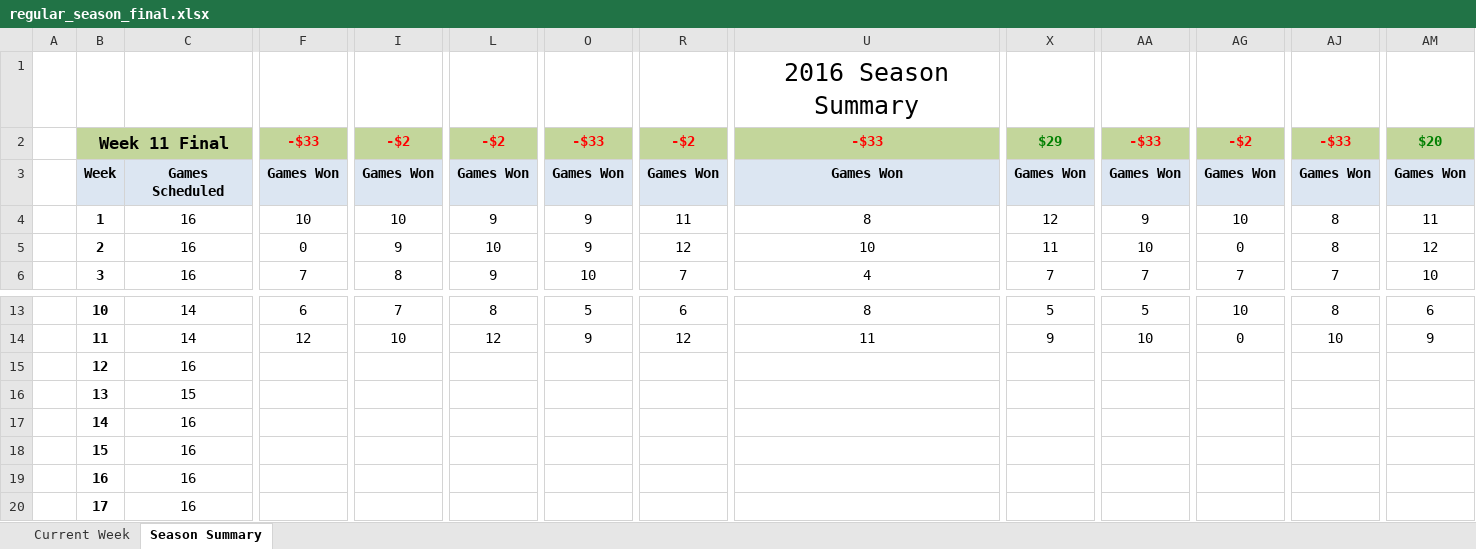
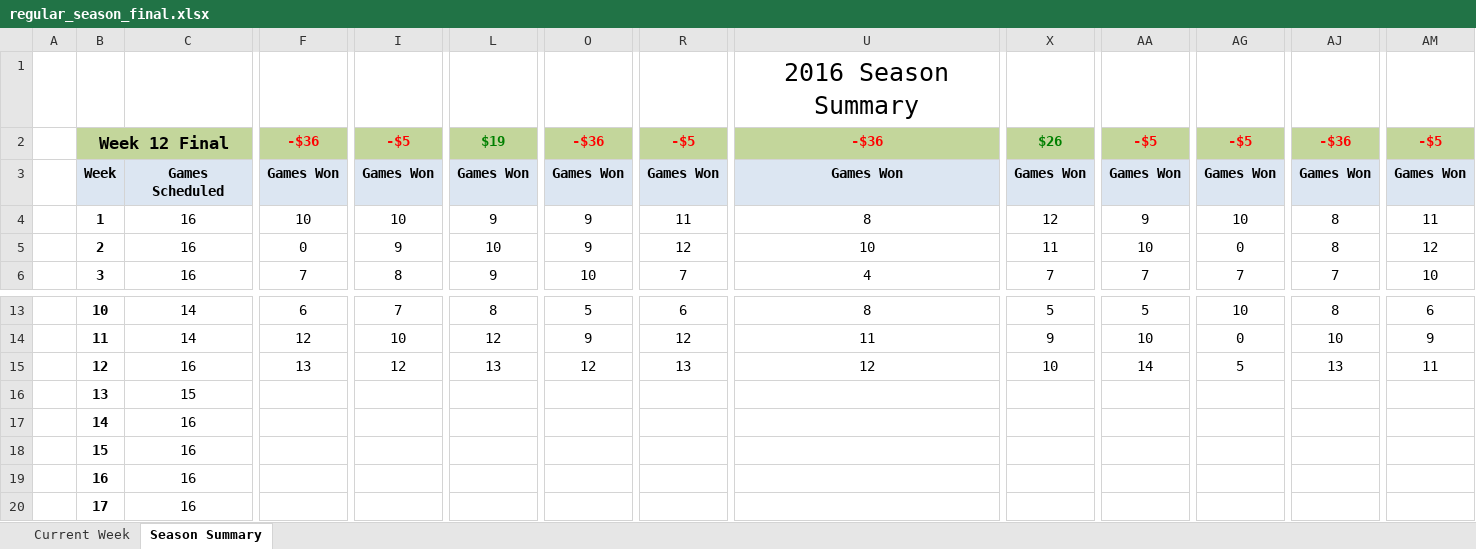
Before and after one commit to jlwebpages/fp, an Excel workbook: regular_season_final.xlsx, sheet Season Summary, drawn as a sheet; only a part is shown, gaps mark what is left out; values as stored, in another font and other column widths than the file's, no borders; conditional formats not drawn; removed rows and columns are numbered as before the commit, all else as after; rows hold the shown columns only; the diff covers the shown part only; the diff names each change by its address in the sheet, - before the commit and + after, or states it on an @@ line.

Commit message:
2016 Week 12 Final update.

```diff
--- a/regular_season_final.xlsx (sheet Season Summary)
+++ b/regular_season_final.xlsx (sheet Season Summary)
-B2: Week 11 Final
+B2: Week 12 Final
-F2: -$33
+F2: -$36
-I2: -$2
+I2: -$5
-L2: -$2
+L2: $19
-L2 text colour: #FF0000
+L2 text colour: #008000
-O2: -$33
+O2: -$36
-R2: -$2
+R2: -$5
-U2: -$33
+U2: -$36
-X2: $29
+X2: $26
-AA2: -$33
+AA2: -$5
-AG2: -$2
+AG2: -$5
-AJ2: -$33
+AJ2: -$36
-AM2: $20
+AM2: -$5
-AM2 text colour: #008000
+AM2 text colour: #FF0000
-row 15:  | 12 | 16
+row 15:  | 12 | 16 | 13 | 12 | 13 | 12 | 13 | 12 | 10 | 14 | 5 | 13 | 11
```
Also changed, not shown: 9 added rows, 9 removed rows and 15 edited cells elsewhere in this sheet, sheet Current Week, hidden cells, 4 other files.
